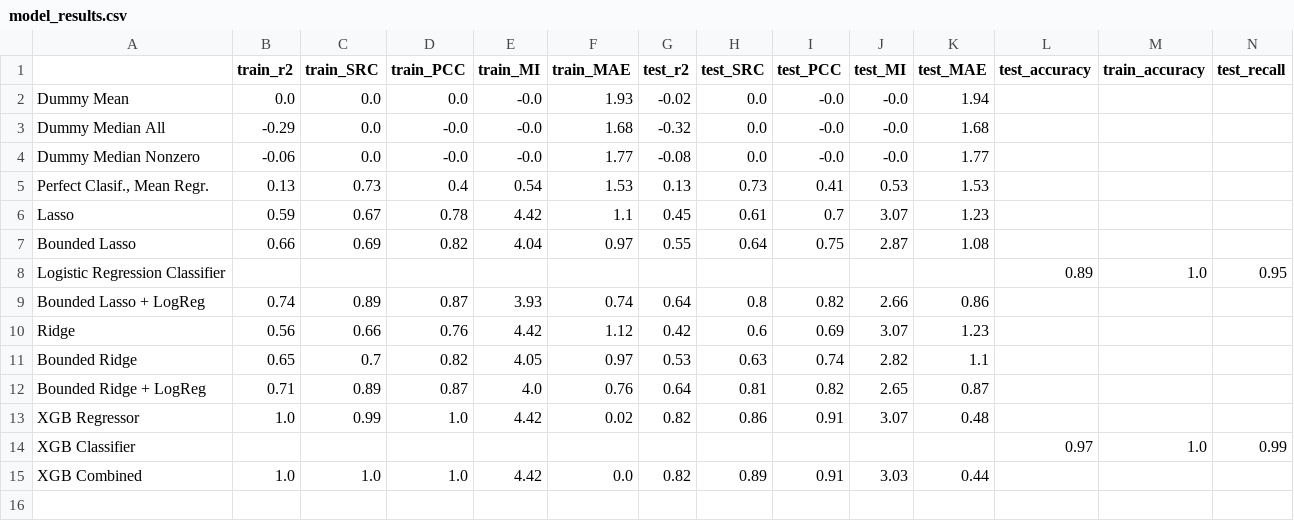
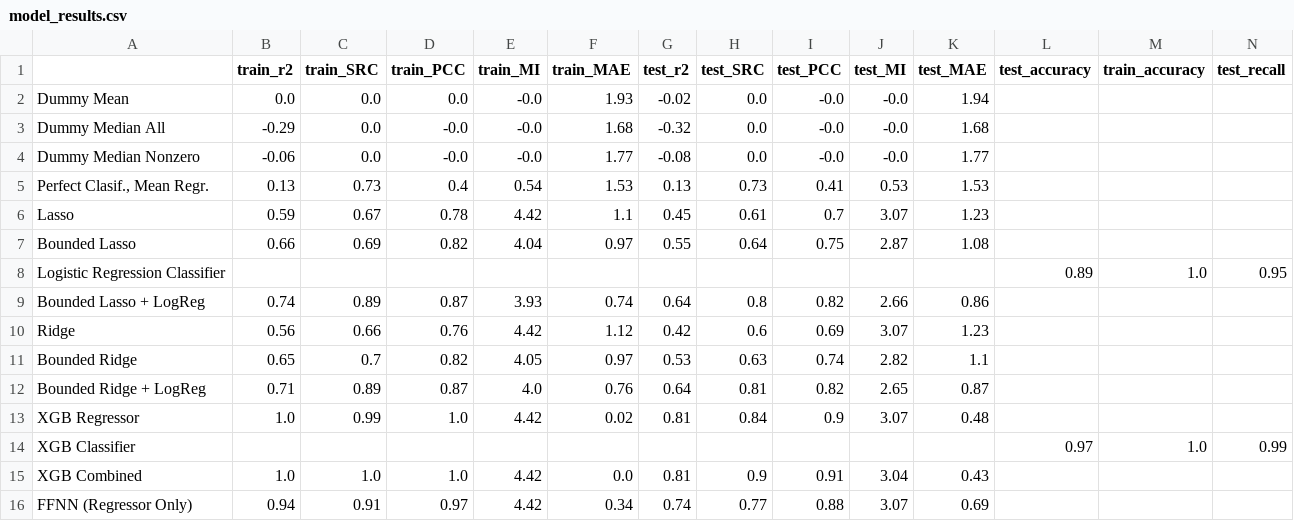
Before and after one commit to IBPA/dairyML, a CSV file: reports/model_results.csv, drawn as a sheet; only a part is shown; rows hold the shown columns only; the diff names each change by its address in the sheet, - before the commit and + after, or states it on an @@ line.

```diff
--- a/reports/model_results.csv
+++ b/reports/model_results.csv
-G13 (test_r2): 0.82
+G13 (test_r2): 0.81
-H13 (test_SRC): 0.86
+H13 (test_SRC): 0.84
-I13 (test_PCC): 0.91
+I13 (test_PCC): 0.9
-G15 (test_r2): 0.82
+G15 (test_r2): 0.81
-H15 (test_SRC): 0.89
+H15 (test_SRC): 0.9
-J15 (test_MI): 3.03
+J15 (test_MI): 3.04
-K15 (test_MAE): 0.44
+K15 (test_MAE): 0.43
+row 16: FFNN (Regressor Only) | 0.94 | 0.91 | 0.97 | 4.42 | 0.34 | 0.74 | 0.77 | 0.88 | 3.07 | 0.69
```
Also changed, not shown: src/lasso_coef.csv, src/ridge_coef.csv, 8 other files.
